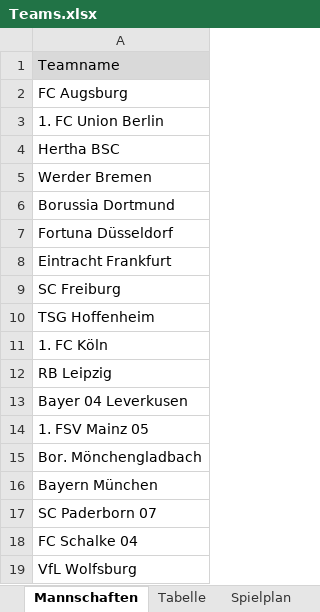
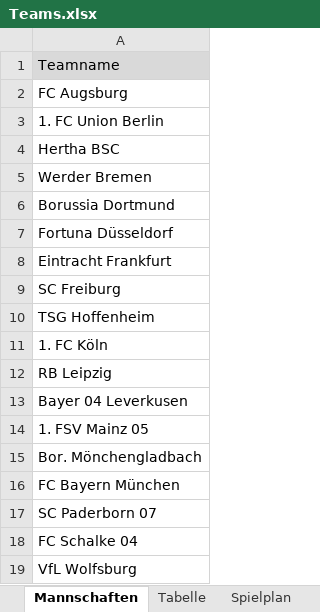
Before and after one commit to Crynex/Hausaufgabe2, an Excel workbook: HA2_Liste/Excel_Tabellen/Teams.xlsx, sheet Mannschaften, drawn as a sheet; values as stored, in another font and other column widths than the file's, no borders; the diff names each change by its address in the sheet, - before the commit and + after, or states it on an @@ line.

```diff
--- a/HA2_Liste/Excel_Tabellen/Teams.xlsx (sheet Mannschaften)
+++ b/HA2_Liste/Excel_Tabellen/Teams.xlsx (sheet Mannschaften)
-A16: Bayern München
+A16: FC Bayern München
```
Also changed, not shown: sheet Spielplan, sheet Tabelle, 21 other files.
